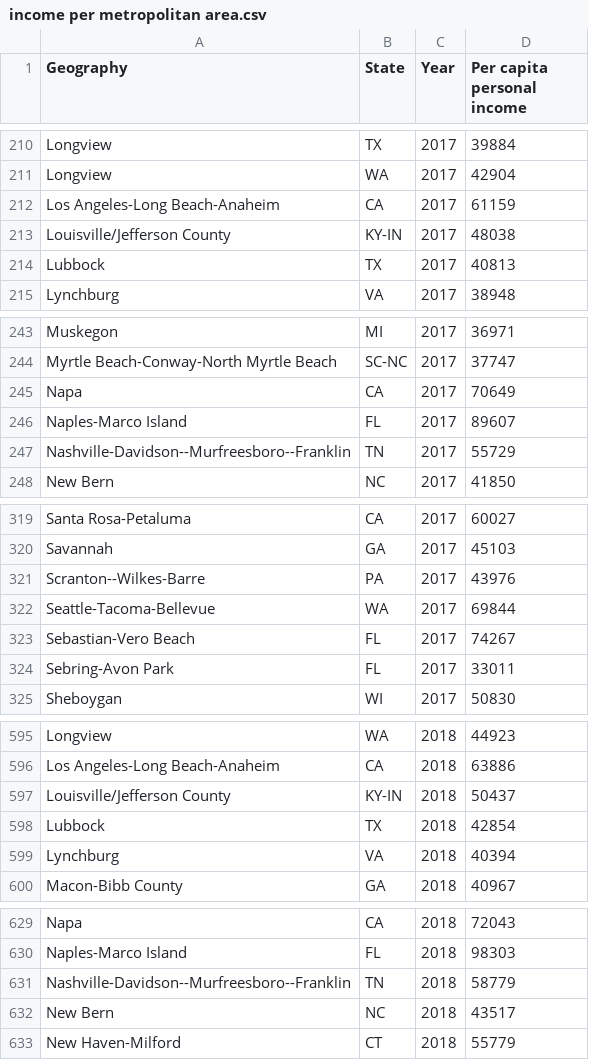
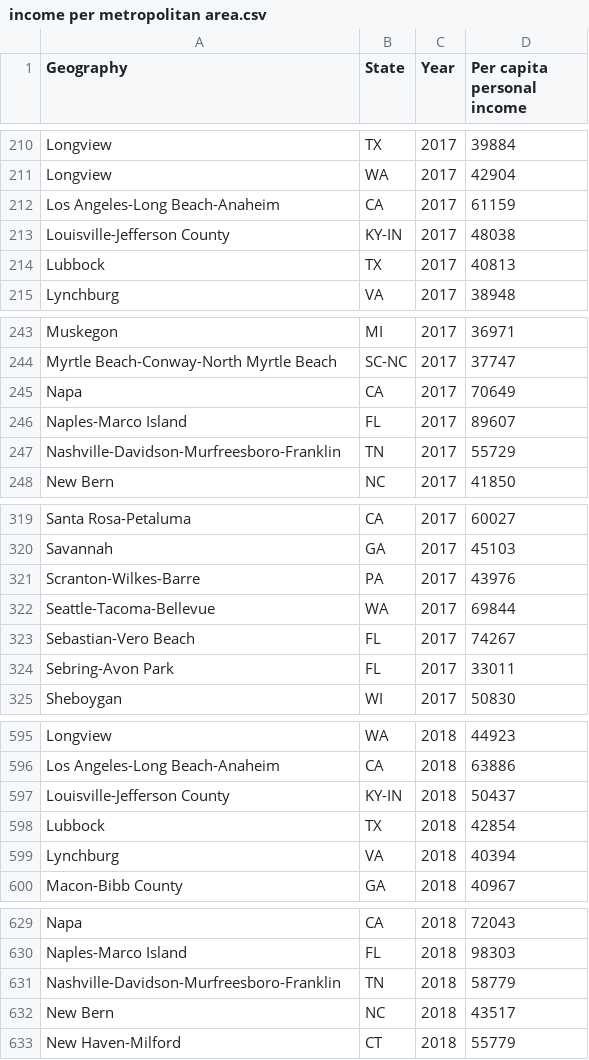
Before and after one commit to efennie/project_one, a CSV file: Main Avocado Tree (Resources)/income per metropolitan area.csv, drawn as a sheet; only a part is shown, gaps mark what is left out; the diff covers the shown part only.

Commit message:
Main erica (#21)
* organizing income csv

* update with name assignments

* update

* json

* Update settings.json

* Update main.ipynb

* Update main.ipynb

* fixing merged data

* ..revenue by month

Co-authored-by: arianne-toepfer <78578889+arianne-toepfer@users.noreply.github.com>

```diff
--- a/Main Avocado Tree (Resources)/income per metropolitan area.csv
+++ b/Main Avocado Tree (Resources)/income per metropolitan area.csv
@@ -212,3 +212,3 @@ Longview, WA,2017,42904
 Los Angeles-Long Beach-Anaheim, CA,2017,61159
-Louisville/Jefferson County, KY-IN,2017,48038
+Louisville-Jefferson County, KY-IN,2017,48038
 Lubbock, TX,2017,40813
@@ -246,3 +246,3 @@ Napa, CA,2017,70649
 Naples-Marco Island, FL,2017,89607
-Nashville-Davidson--Murfreesboro--Franklin, TN,2017,55729
+Nashville-Davidson-Murfreesboro-Franklin, TN,2017,55729
 New Bern, NC,2017,41850
@@ -320,3 +320,3 @@ Santa Rosa-Petaluma, CA,2017,60027
 Savannah, GA,2017,45103
-Scranton--Wilkes-Barre, PA,2017,43976
+Scranton-Wilkes-Barre, PA,2017,43976
 Seattle-Tacoma-Bellevue, WA,2017,69844
@@ -596,3 +596,3 @@ Longview, WA,2018,44923
 Los Angeles-Long Beach-Anaheim, CA,2018,63886
-Louisville/Jefferson County, KY-IN,2018,50437
+Louisville-Jefferson County, KY-IN,2018,50437
 Lubbock, TX,2018,42854
@@ -630,3 +630,3 @@ Napa, CA,2018,72043
 Naples-Marco Island, FL,2018,98303
-Nashville-Davidson--Murfreesboro--Franklin, TN,2018,58779
+Nashville-Davidson-Murfreesboro-Franklin, TN,2018,58779
 New Bern, NC,2018,43517
```
Also changed, not shown: 4 edited cells elsewhere in this file, 1 other file.
